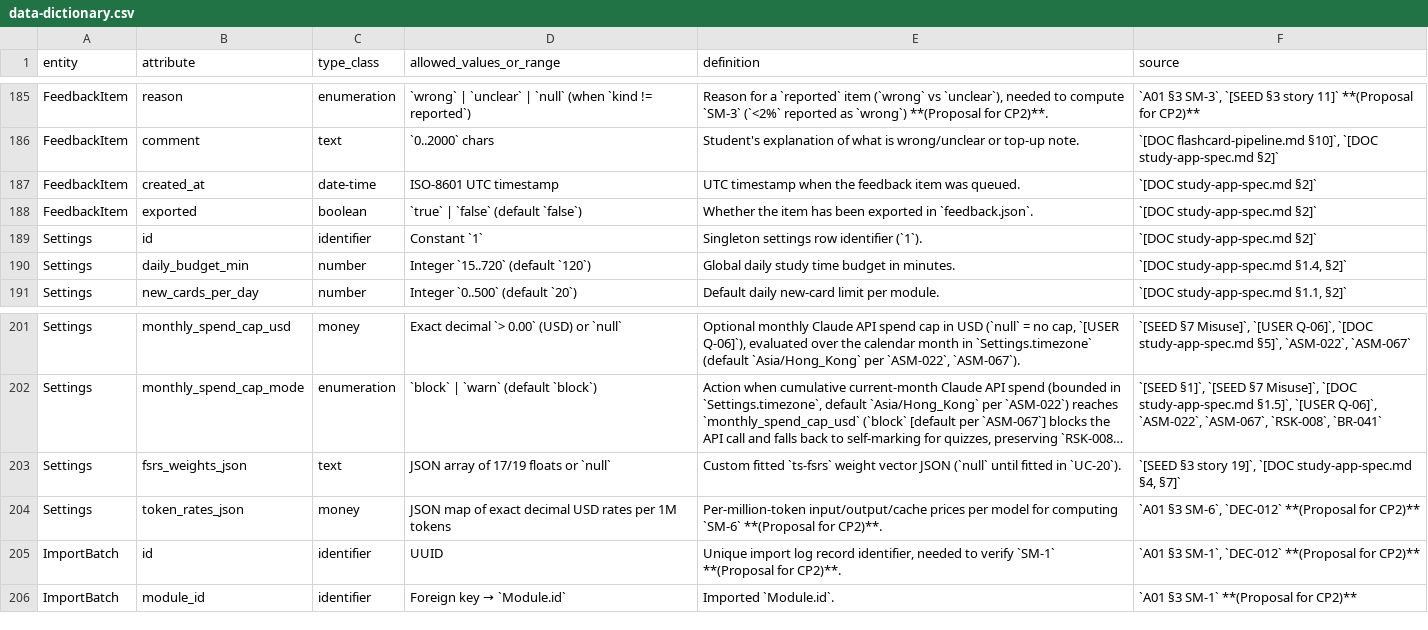
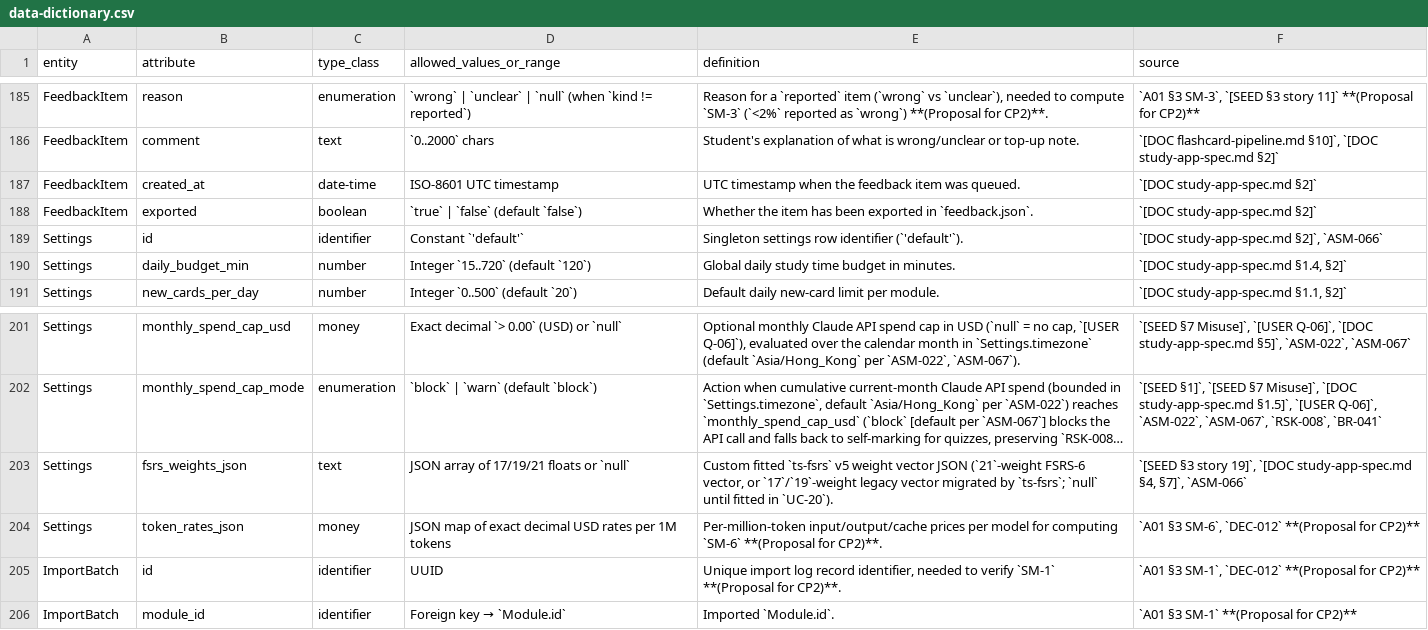
Before and after one commit to thomasclarkpersonal-sketch/StudyApp, a CSV file: workbook/02-analysis/data-dictionary.csv, drawn as a sheet; only a part is shown, gaps mark what is left out; long unchanged cells end in …; the diff names each change by its address in the sheet, - before the commit and + after, or states it on an @@ line.

```diff
--- a/workbook/02-analysis/data-dictionary.csv
+++ b/workbook/02-analysis/data-dictionary.csv
-D189 (allowed_values_or_range): Constant `1`
+D189 (allowed_values_or_range): Constant `'default'`
-E189 (definition): Singleton settings row identifier (`1`).
+E189 (definition): Singleton settings row identifier (`'default'`).
-F189 (source): `[DOC study-app-spec.md §2]`
+F189 (source): `[DOC study-app-spec.md §2]`, `ASM-066`
-D203 (allowed_values_or_range): JSON array of 17/19 floats or `null`
+D203 (allowed_values_or_range): JSON array of 17/19/21 floats or `null`
-E203 (definition): …fitted `ts-fsrs` weight vector JSON (`null` until fitted…
+E203 (definition): …fitted `ts-fsrs` v5 weight vector JSON (`21`-weight FSRS-6 vector, or `17`/`19`-weight legacy vector migrated by `ts-fsrs`; `null` until fitted…
-F203 (source): …study-app-spec.md §4, §7]`
+F203 (source): …study-app-spec.md §4, §7]`, `ASM-066`
```
Also changed, not shown: workbook/03-design/test-cases.csv, 30 other files.
